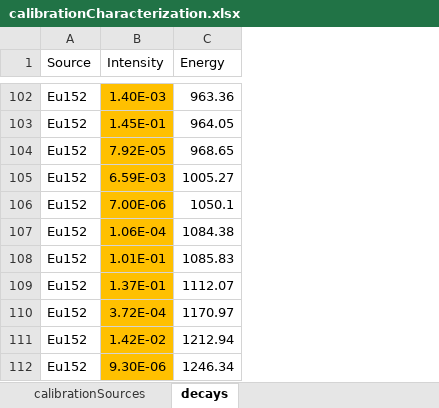
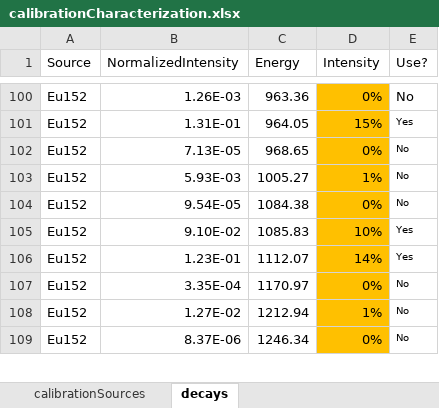
Before and after one commit to ceapgar/CrossSectionMeasurement, an Excel workbook: calibrationCharacterization.xlsx, sheet decays, drawn as a sheet; only a part is shown, gaps mark what is left out; values as stored, in another font and other column widths than the file's, no borders; removed rows and columns are numbered as before the commit, all else as after; the diff covers the shown part only; the diff names each change by its address in the sheet, - before the commit and + after, or states it on an @@ line.

```diff
--- a/calibrationCharacterization.xlsx (sheet decays)
+++ b/calibrationCharacterization.xlsx (sheet decays)
-column B (Intensity), rows 102-105: 1.40E-03 | 1.45E-01 | 7.92E-05 | 6.59E-03; rows 107-112: 1.06E-04 | 1.01E-01 | 1.37E-01 | 3.72E-04 | 1.42E-02 | 9.30E-06
+column B (NormalizedIntensity), rows 100-109: 1.26E-03 | 1.31E-01 | 7.13E-05 | 5.93E-03 | 9.54E-05 | 9.10E-02 | 1.23E-01 | 3.35E-04 | 1.27E-02 | 8.37E-06
+column D (Intensity), rows 100-109: 0% | 15% | 0% | 1% | 0% | 10% | 14% | 0% | 1% | 0%
+column E (Use?), rows 100-109: No | Yes | No | No | No | Yes | Yes | No | No | No
@@ row 106 moved to row 122: Eu152 @@
```
Also changed, not shown: 5 moved rows elsewhere in this sheet, output.xlsx, 1 other file.
